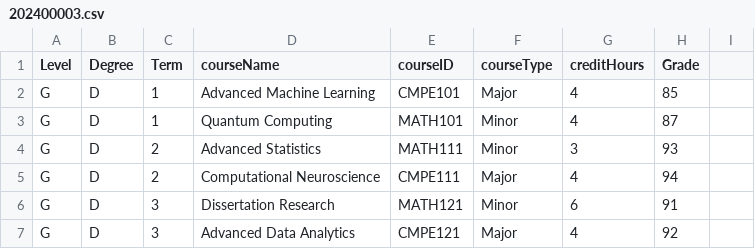
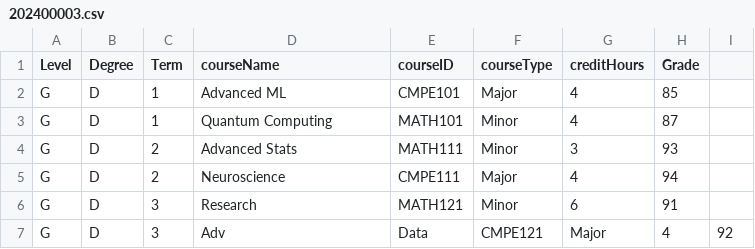
Before and after one commit to Alya109/transcriptSystem, a CSV file: 202400003.csv, drawn as a sheet.

Commit message:
Update 202400003.csv

```diff
--- a/202400003.csv
+++ b/202400003.csv
@@ -1,7 +1,7 @@
 Level,Degree,Term,courseName,courseID,courseType,creditHours,Grade
-G,D,1,Advanced Machine Learning,CMPE101,Major,4,85
+G,D,1,Advanced ML,CMPE101,Major,4,85
 G,D,1,Quantum Computing,MATH101,Minor,4,87
-G,D,2,Advanced Statistics,MATH111,Minor,3,93
-G,D,2,Computational Neuroscience,CMPE111,Major,4,94
-G,D,3,Dissertation Research,MATH121,Minor,6,91
-G,D,3,Advanced Data Analytics,CMPE121,Major,4,92
+G,D,2,Advanced Stats,MATH111,Minor,3,93
+G,D,2,Neuroscience,CMPE111,Major,4,94
+G,D,3,Research,MATH121,Minor,6,91
+G,D,3,Adv, Data,CMPE121,Major,4,92
```
